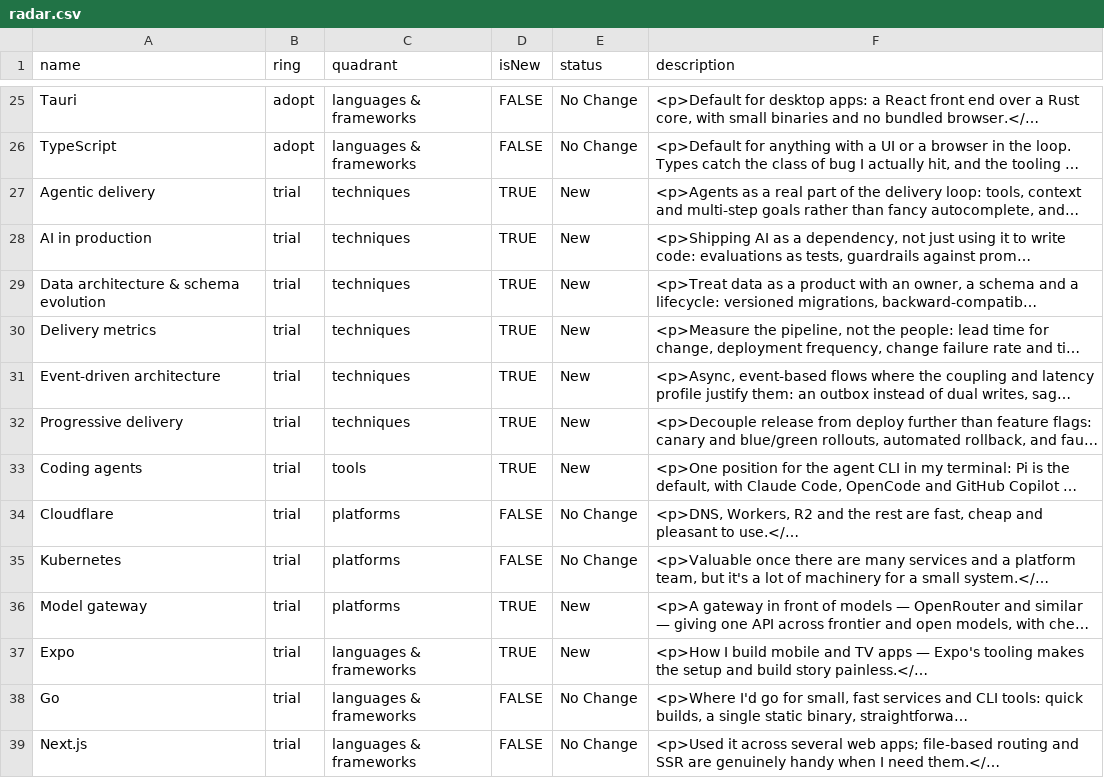
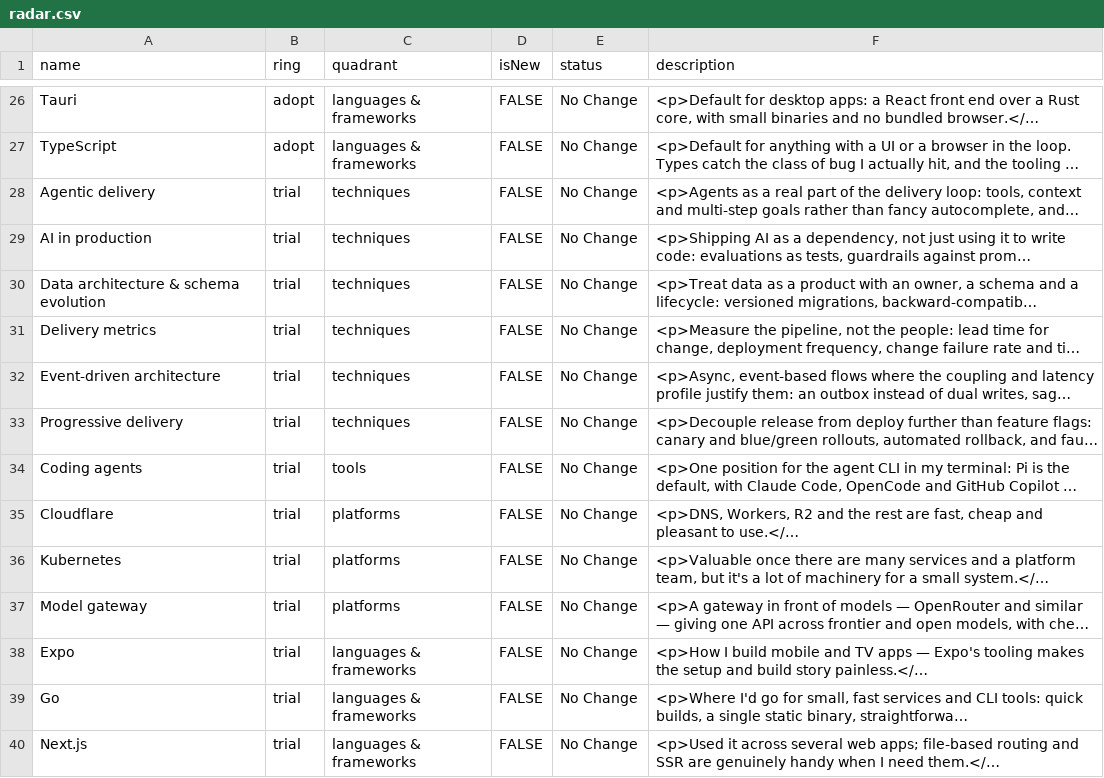
Before and after one commit to nunsie/radar, a CSV file: radar.csv, drawn as a sheet; only a part is shown, gaps mark what is left out; long unchanged cells end in …; addresses are those after the commit; the diff covers the shown part only; the diff names each change by its address in the sheet, - before the commit and + after, or states it on an @@ line.

```diff
--- a/radar.csv
+++ b/radar.csv
-D28:D34 (isNew): TRUE
+D28:D34 (isNew): FALSE
-E28:E34 (status): New
+E28:E34 (status): No Change
-D37:D38 (isNew): TRUE
+D37:D38 (isNew): FALSE
-E37:E38 (status): New
+E37:E38 (status): No Change
```
Also changed, not shown: 2 added rows and 26 edited cells elsewhere in this file.
